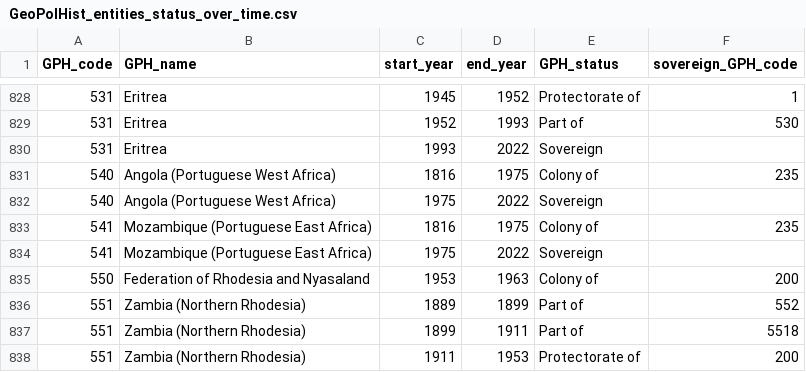
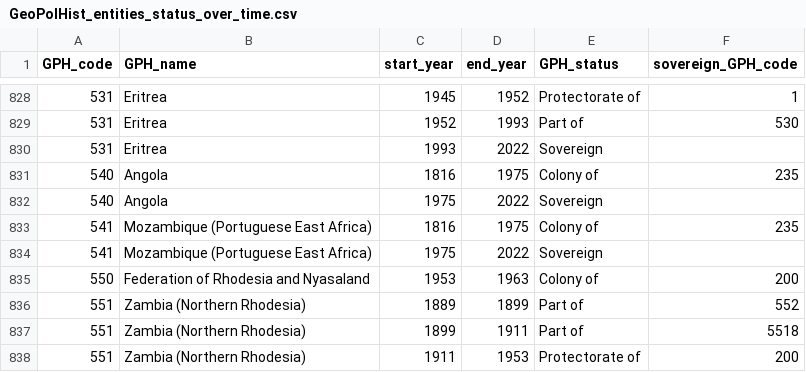
Before and after one commit to medialab/GeoPolHist, a CSV file: data/GeoPolHist_entities_status_over_time.csv, drawn as a sheet; only a part is shown, gaps mark what is left out.

```diff
--- a/data/GeoPolHist_entities_status_over_time.csv
+++ b/data/GeoPolHist_entities_status_over_time.csv
@@ -830,4 +830,4 @@ GPH_code,GPH_name,start_year,end_year,GPH_status,sovereign_GPH_code
 531,Eritrea,1993,2022,Sovereign,
-540,Angola (Portuguese West Africa),1816,1975,Colony of,235
-540,Angola (Portuguese West Africa),1975,2022,Sovereign,
+540,Angola,1816,1975,Colony of,235
+540,Angola,1975,2022,Sovereign,
 541,Mozambique (Portuguese East Africa),1816,1975,Colony of,235
```
Also changed, not shown: data/GeoPolHist_entities.csv.
